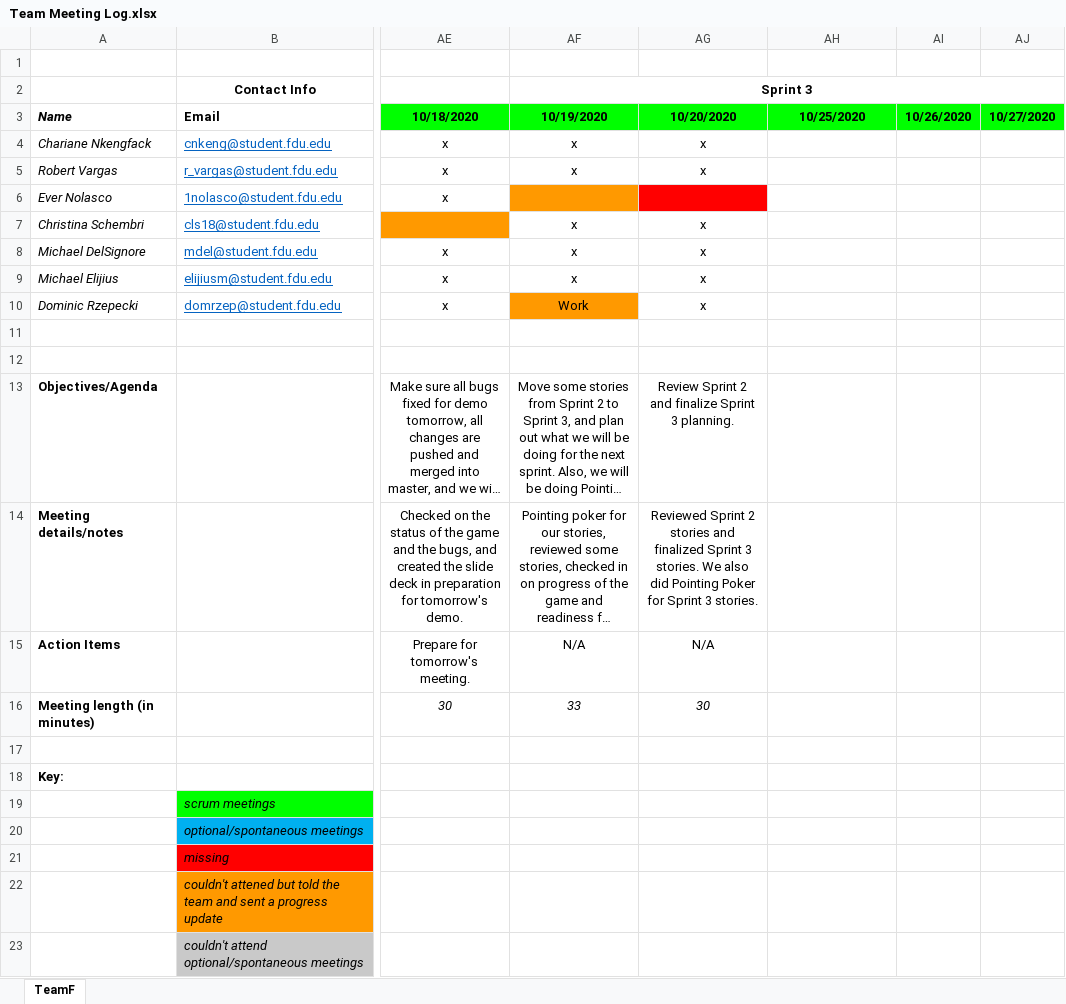
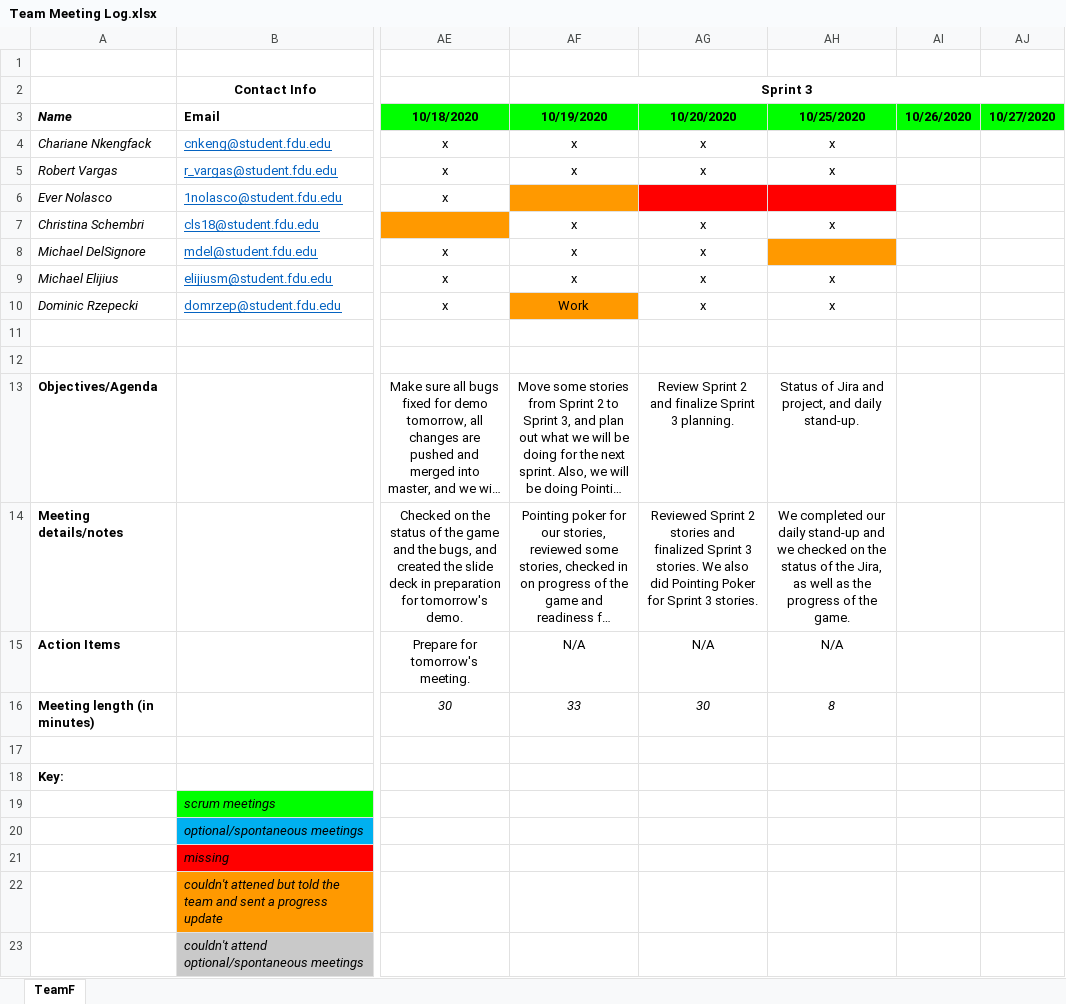
Before and after one commit to teamq20/Software-Design, an Excel workbook: Artifacts/Team Meeting Log.xlsx, sheet TeamF, drawn as a sheet; only a part is shown, gaps mark what is left out; long unchanged cells end in …; values as stored, in another font and other column widths than the file's, no borders; the diff names each change by its address in the sheet, - before the commit and + after, or states it on an @@ line.

Commit message:
update attendance log

```diff
--- a/Artifacts/Team Meeting Log.xlsx (sheet TeamF)
+++ b/Artifacts/Team Meeting Log.xlsx (sheet TeamF)
-AH4:AH5 (10/25/2020): (empty)
+AH4:AH5 (10/25/2020): x
-AH6 fill: none
+AH6 fill: #FF0000
-AH7 (10/25/2020): (empty)
+AH7 (10/25/2020): x
-AH8 fill: none
+AH8 fill: #FF9900
-AH9:AH10 (10/25/2020): (empty)
+AH9:AH10 (10/25/2020): x
-AH13 (10/25/2020): (empty)
+AH13 (10/25/2020): Status of Jira and project, and daily stand-up.
-AH14 (10/25/2020): (empty)
+AH14 (10/25/2020): We completed our daily stand-up and we checked on the status of the Jira, as well as the progress of the game.
-AH15 (10/25/2020): (empty)
+AH15 (10/25/2020): N/A
-AH16 (10/25/2020): (empty)
+AH16 (10/25/2020): 8
```
